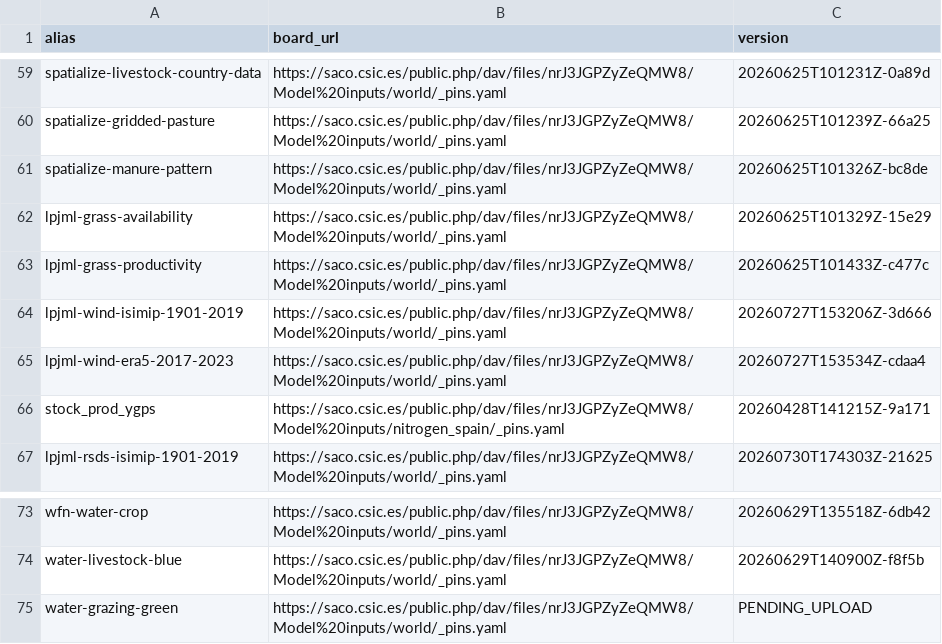
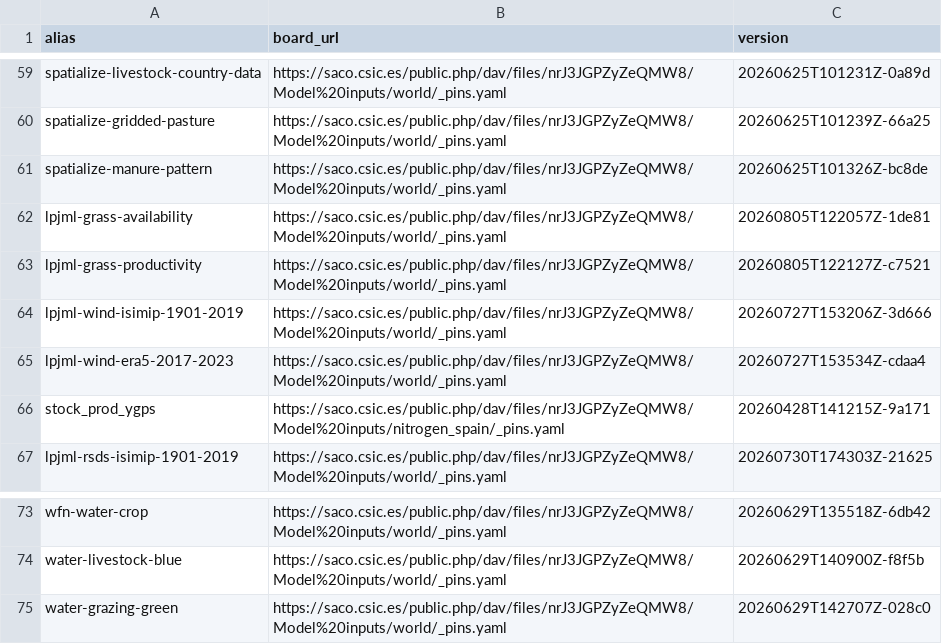
Before and after one commit to eduaguilera/whep, a CSV file: inst/extdata/whep_inputs.csv, drawn as a sheet; only a part is shown, gaps mark what is left out.

```diff
--- a/inst/extdata/whep_inputs.csv
+++ b/inst/extdata/whep_inputs.csv
@@ -61,4 +61,4 @@ spatialize-gridded-pasture,https://saco.csic.es/public.php/dav/files/nrJ3JGPZyZe
 spatialize-manure-pattern,https://saco.csic.es/public.php/dav/files/nrJ3JGPZyZeQMW8/Model%20inputs/world/_pins.yaml,20260625T101326Z-bc8de
-lpjml-grass-availability,https://saco.csic.es/public.php/dav/files/nrJ3JGPZyZeQMW8/Model%20inputs/world/_pins.yaml,20260625T101329Z-15e29
-lpjml-grass-productivity,https://saco.csic.es/public.php/dav/files/nrJ3JGPZyZeQMW8/Model%20inputs/world/_pins.yaml,20260625T101433Z-c477c
+lpjml-grass-availability,https://saco.csic.es/public.php/dav/files/nrJ3JGPZyZeQMW8/Model%20inputs/world/_pins.yaml,20260805T122057Z-1de81
+lpjml-grass-productivity,https://saco.csic.es/public.php/dav/files/nrJ3JGPZyZeQMW8/Model%20inputs/world/_pins.yaml,20260805T122127Z-c7521
 lpjml-wind-isimip-1901-2019,https://saco.csic.es/public.php/dav/files/nrJ3JGPZyZeQMW8/Model%20inputs/world/_pins.yaml,20260727T153206Z-3d666
@@ -74,2 +74,2 @@ wfn-water-crop,https://saco.csic.es/public.php/dav/files/nrJ3JGPZyZeQMW8/Model%2
 water-livestock-blue,https://saco.csic.es/public.php/dav/files/nrJ3JGPZyZeQMW8/Model%20inputs/world/_pins.yaml,20260629T140900Z-f8f5b
-water-grazing-green,https://saco.csic.es/public.php/dav/files/nrJ3JGPZyZeQMW8/Model%20inputs/world/_pins.yaml,PENDING_UPLOAD
+water-grazing-green,https://saco.csic.es/public.php/dav/files/nrJ3JGPZyZeQMW8/Model%20inputs/world/_pins.yaml,20260629T142707Z-028c0
```
Also changed, not shown: 4 other files.
